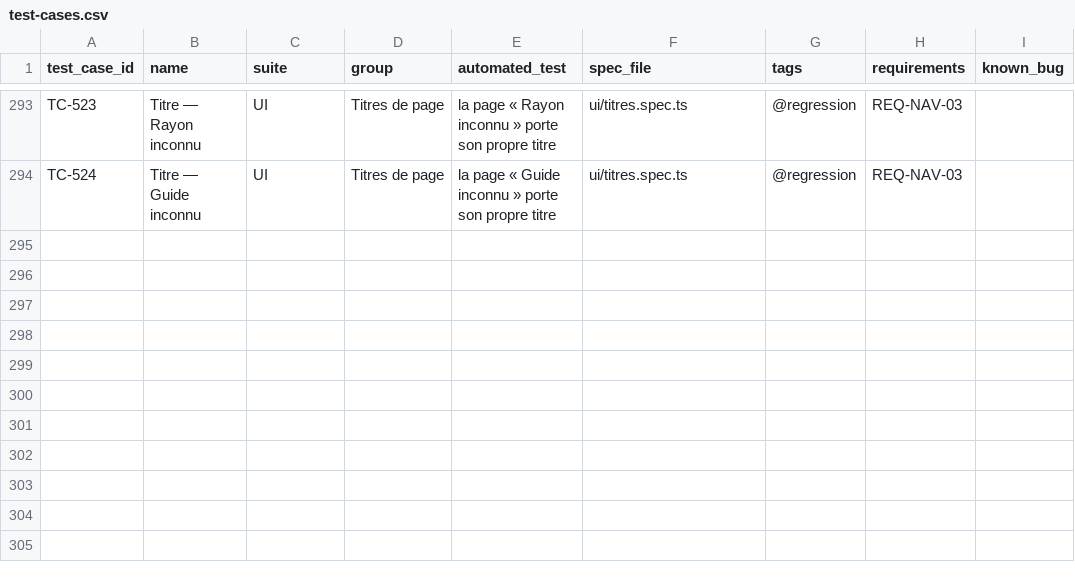
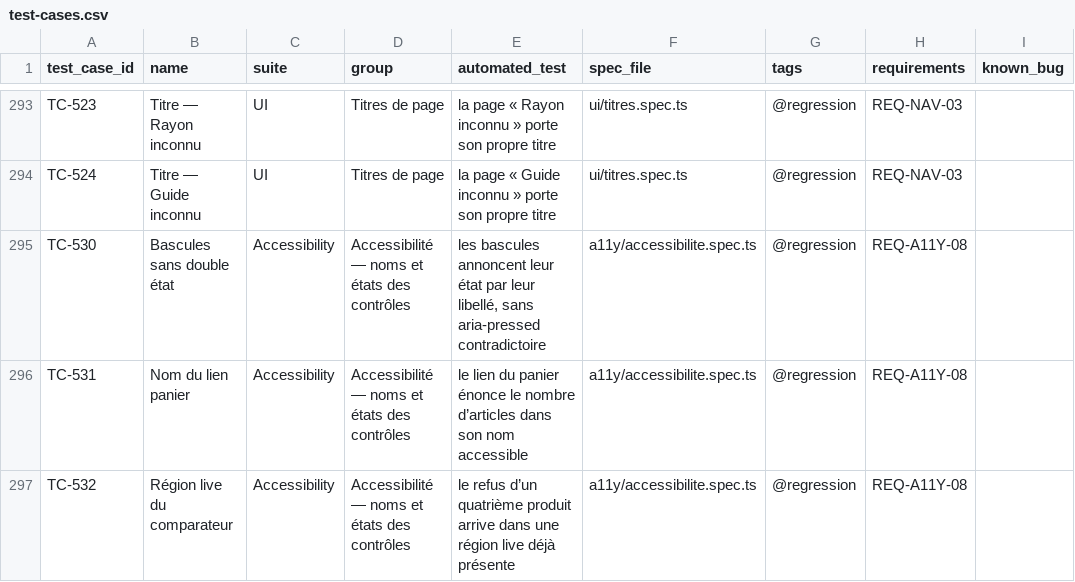
Before and after one commit to Gungagungi/music-website, a CSV file: docs/test-cases/test-cases.csv, drawn as a sheet; only a part is shown, gaps mark what is left out; the diff names each change by its address in the sheet, - before the commit and + after, or states it on an @@ line.

```diff
--- a/docs/test-cases/test-cases.csv
+++ b/docs/test-cases/test-cases.csv
+row 295: TC-530 | Bascules sans double état | Accessibility | Accessibilité — noms et états des contrôles | les bascules annoncent leur état par leur libellé, sans aria-pressed contradictoire | a11y/accessibilite.spec.ts | @regression | REQ-A11Y-08
+row 296: TC-531 | Nom du lien panier | Accessibility | Accessibilité — noms et états des contrôles | le lien du panier énonce le nombre d’articles dans son nom accessible | a11y/accessibilite.spec.ts | @regression | REQ-A11Y-08
+row 297: TC-532 | Région live du comparateur | Accessibility | Accessibilité — noms et états des contrôles | le refus d’un quatrième produit arrive dans une région live déjà présente | a11y/accessibilite.spec.ts | @regression | REQ-A11Y-08
```
Also changed, not shown: 8 other files.
